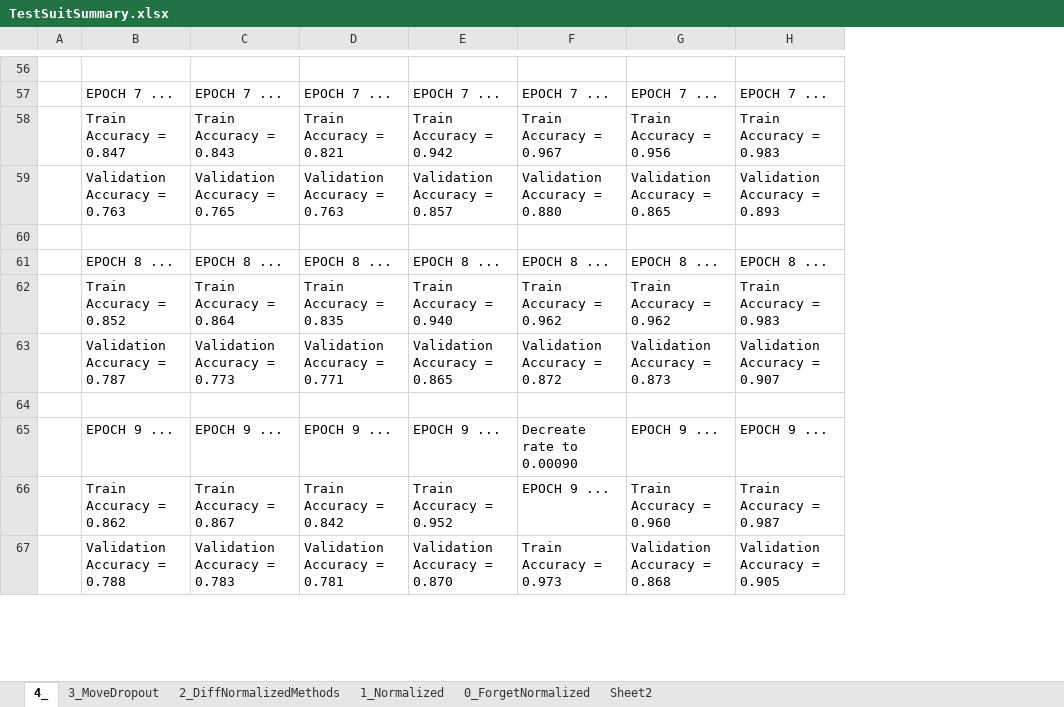
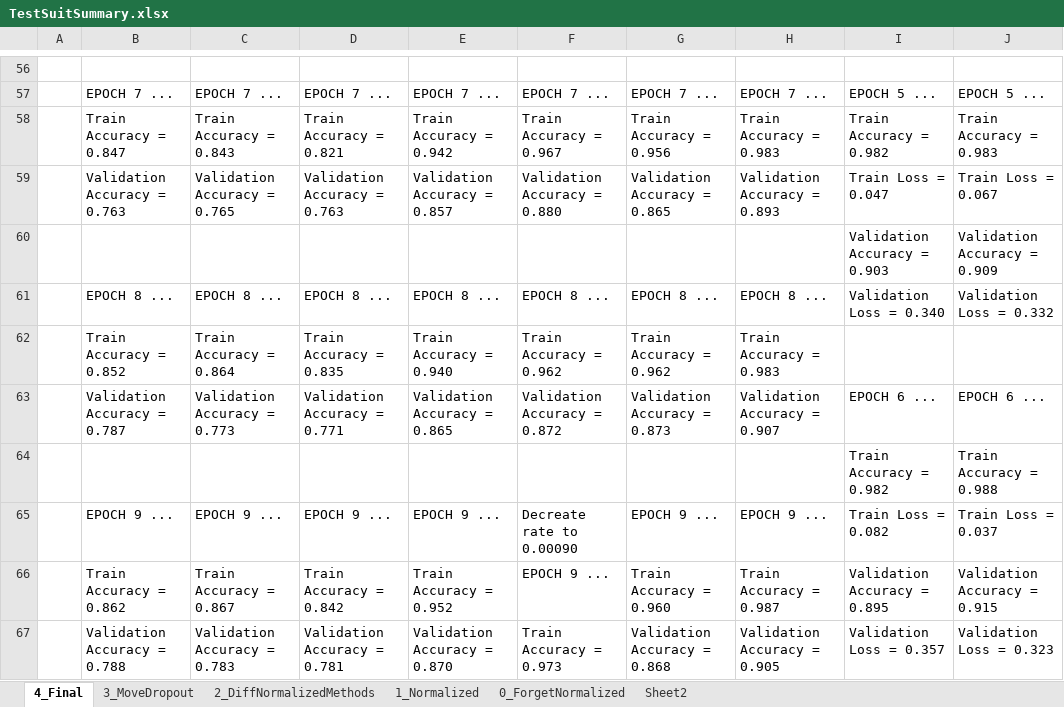
Before and after one commit to leizhao3/CarND-Traffic-Sign-Classifier-Project, an Excel workbook: TestSuitSummary.xlsx, sheet 4_Final, drawn as a sheet; only a part is shown, gaps mark what is left out; values as stored, in another font and other column widths than the file's, no borders; conditional formats not drawn; the diff covers the shown part only; the diff names each change by its address in the sheet, - before the commit and + after, or states it on an @@ line.

```diff
--- a/TestSuitSummary.xlsx (sheet 4_Final)
+++ b/TestSuitSummary.xlsx (sheet 4_Final)
-sheet tab: 4_
+sheet tab: 4_Final
+column I, rows 57-67: EPOCH 5 ... | Train Accuracy = 0.982 | Train Loss = 0.047 | Validation Accuracy = 0.903 | Validation Loss = 0.340 |  | EPOCH 6 ... | Train Accuracy = 0.982 | Train Loss = 0.082 | Validation Accuracy = 0.895 | Validation Loss = 0.357
+column J, rows 57-67: EPOCH 5 ... | Train Accuracy = 0.983 | Train Loss = 0.067 | Validation Accuracy = 0.909 | Validation Loss = 0.332 |  | EPOCH 6 ... | Train Accuracy = 0.988 | Train Loss = 0.037 | Validation Accuracy = 0.915 | Validation Loss = 0.323
-row 60: (empty)
+row 60:  |  |  |  |  |  |  |  | Validation Accuracy = 0.903 | Validation Accuracy = 0.909
-row 64: (empty)
+row 64:  |  |  |  |  |  |  |  | Train Accuracy = 0.982 | Train Accuracy = 0.988
```
Also changed, not shown: 61 added rows, 12 edited cells and merged cells elsewhere in this sheet, sheet 1_Normalized, sheet 2_DiffNormalizedMethods, sheet 3_MoveDropout, formulas that keep their value, charts or pictures, 21 other files.
